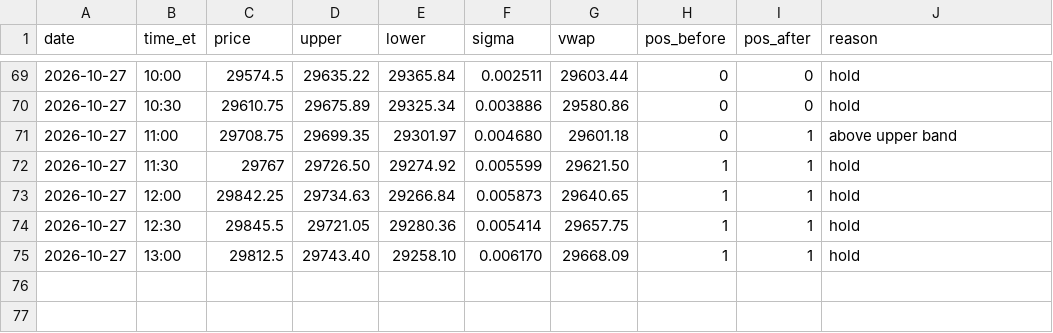
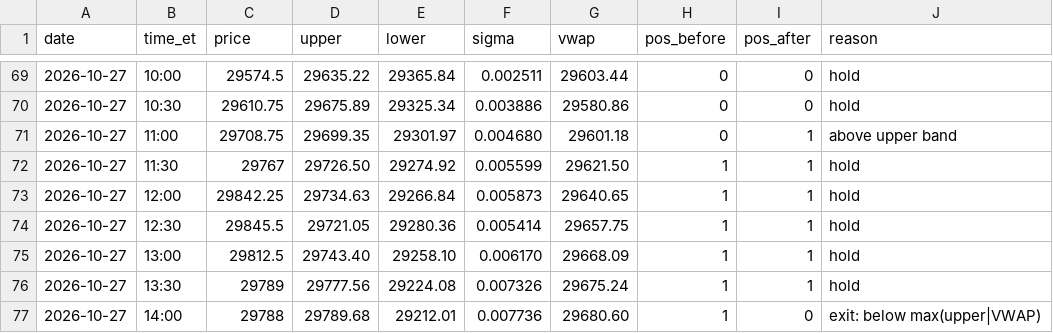
Before and after one commit to Linderwow/NoiseArea, a CSV file: nt8/agent_exports/NoiseArea_checks_live_MNQ_strategy_Sim101.csv, drawn as a sheet; only a part is shown, gaps mark what is left out.

Commit message:
Auto-sync from live: 5 file(s) - NoiseArea_checks_live_MNQ_strategy_Sim101.csv, NoiseArea_trades_MNQ_Sim101_20261025_191522.csv, clock_offset.csv, perf_log.csv, watchdog_log.csv
Verified before commit: secrets, sync corruption, python/json, append-only ledgers.
Committed by tools/autopush.py.

```diff
--- a/nt8/agent_exports/NoiseArea_checks_live_MNQ_strategy_Sim101.csv
+++ b/nt8/agent_exports/NoiseArea_checks_live_MNQ_strategy_Sim101.csv
@@ -75 +75,3 @@ date,time_et,price,upper,lower,sigma,vwap,pos_before,pos_after,reason
 2026-10-27,13:00,29812.5,29743.40,29258.10,0.006170,29668.09,1,1,hold
+2026-10-27,13:30,29789,29777.56,29224.08,0.007326,29675.24,1,1,hold
+2026-10-27,14:00,29788,29789.68,29212.01,0.007736,29680.60,1,0,exit: below max(upper|VWAP)
```
Also changed, not shown: nt8/agent_exports/NoiseArea_trades_MNQ_Sim101_20261025_191522.csv, nt8/agent_exports/records/clock_offset.csv, 2 other files.
